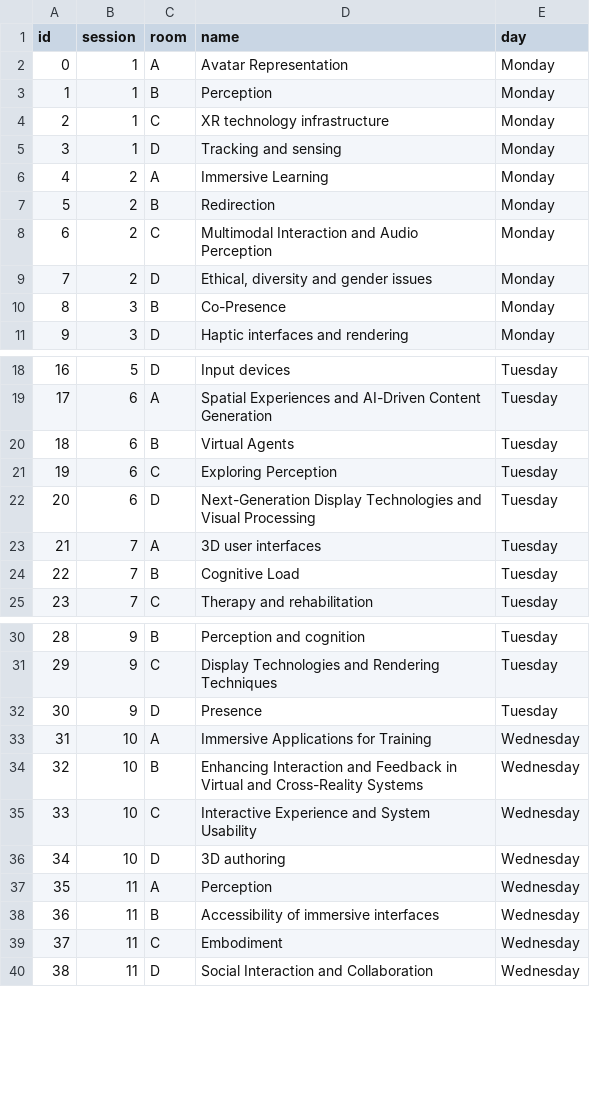
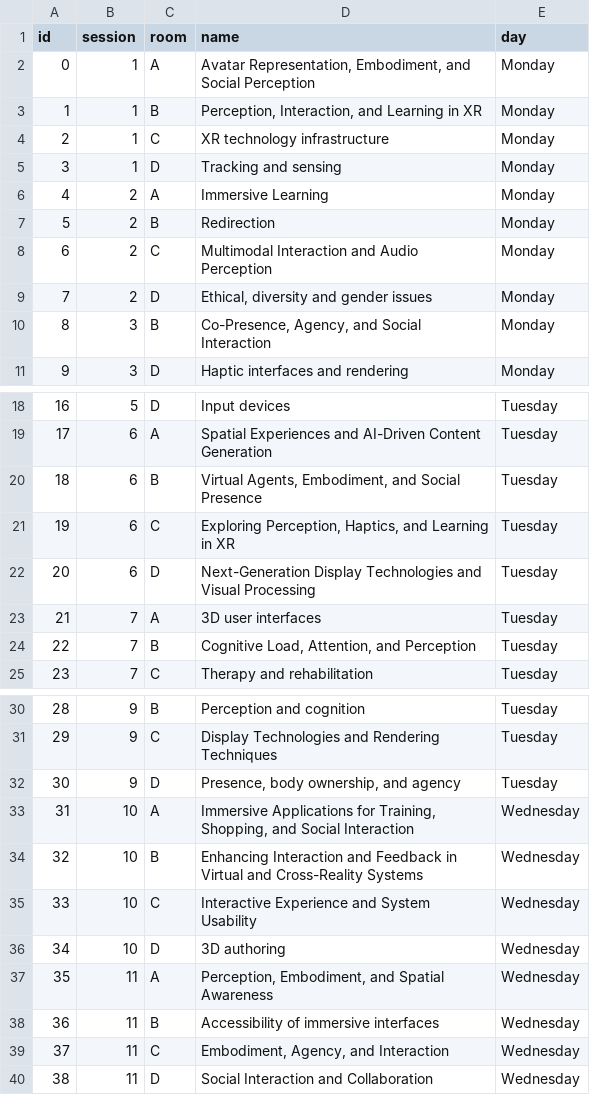
Before and after one commit to ieeevr/2026, a CSV file: _data/sessions.csv, drawn as a sheet; only a part is shown, gaps mark what is left out.

Commit message:
Update sessions.csv

```diff
--- a/_data/sessions.csv
+++ b/_data/sessions.csv
@@ -1,4 +1,4 @@
 id,session,room,name,day
-0,1,A,"Avatar Representation",Monday
-1,1,B,"Perception",Monday
+0,1,A,"Avatar Representation, Embodiment, and Social Perception",Monday
+1,1,B,"Perception, Interaction, and Learning in XR",Monday
 2,1,C, XR technology infrastructure,Monday
@@ -9,3 +9,3 @@ id,session,room,name,day
 7,2,D,"Ethical, diversity and gender issues",Monday
-8,3,B,"Co-Presence",Monday
+8,3,B,"Co-Presence, Agency, and Social Interaction",Monday
 9,3,D, Haptic interfaces and rendering,Monday
@@ -19,7 +19,7 @@ id,session,room,name,day
 17,6,A, Spatial Experiences and AI-Driven Content Generation ,Tuesday
-18,6,B,"Virtual Agents",Tuesday
-19,6,C,"Exploring Perception",Tuesday
+18,6,B,"Virtual Agents, Embodiment, and Social Presence",Tuesday
+19,6,C,"Exploring Perception, Haptics, and Learning in XR",Tuesday
 20,6,D, Next-Generation Display Technologies and Visual Processing,Tuesday
 21,7,A, 3D user interfaces,Tuesday
-22,7,B,"Cognitive Load",Tuesday
+22,7,B,"Cognitive Load, Attention, and Perception",Tuesday
 23,7,C, Therapy and rehabilitation,Tuesday
@@ -31,4 +31,4 @@ id,session,room,name,day
 29,9,C, Display Technologies and Rendering Techniques,Tuesday
-30,9,D,"Presence",Tuesday
-31,10,A,"Immersive Applications for Training",Wednesday
+30,9,D,"Presence, body ownership, and agency",Tuesday
+31,10,A,"Immersive Applications for Training, Shopping, and Social Interaction",Wednesday
 32,10,B, Enhancing Interaction and Feedback in Virtual and Cross-Reality Systems,Wednesday
@@ -36,5 +36,5 @@ id,session,room,name,day
 34,10,D, 3D authoring,Wednesday
-35,11,A,"Perception",Wednesday
+35,11,A,"Perception, Embodiment, and Spatial Awareness",Wednesday
 36,11,B, Accessibility of immersive interfaces,Wednesday
-37,11,C,"Embodiment",Wednesday
+37,11,C,"Embodiment, Agency, and Interaction",Wednesday
 38,11,D, Social Interaction and Collaboration,Wednesday
```
